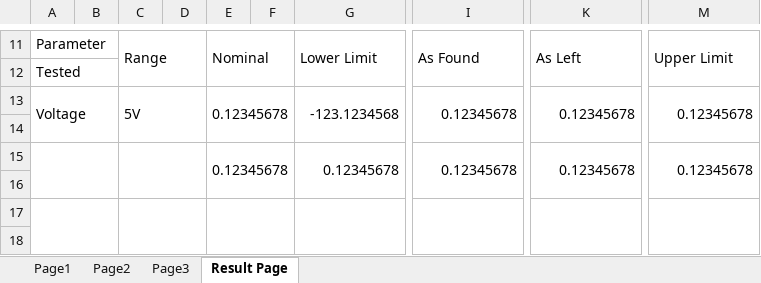
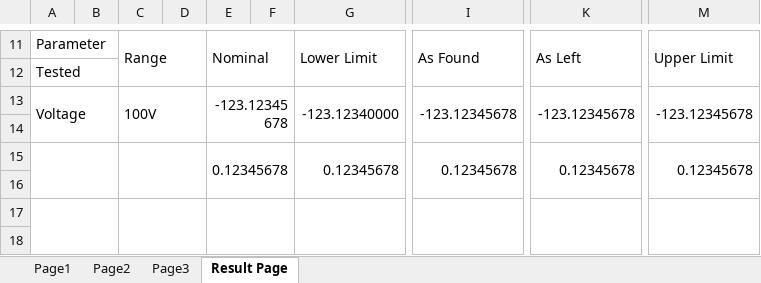
Before and after one commit to arbin-jeremy/ACBControlHelper, an Excel workbook: Report/ExcelRelated/Templates/Certificate.xlsx, sheet Result Page, drawn as a sheet; only a part is shown, gaps mark what is left out; values as stored, in another font and other column widths than the file's, no cell formats; charts and pictures not drawn; the diff names each change by its address in the sheet, - before the commit and + after, or states it on an @@ line.

```diff
--- a/Report/ExcelRelated/Templates/Certificate.xlsx (sheet Result Page)
+++ b/Report/ExcelRelated/Templates/Certificate.xlsx (sheet Result Page)
-C13: 5V
+C13: 100V
-E13: 0.12345678
+E13: -123.12345678
-G13: -123.1234568
+G13: -123.12340000
-I13: 0.12345678
+I13: -123.12345678
-K13: 0.12345678
+K13: -123.12345678
-M13: 0.12345678
+M13: -123.12345678
```
Also changed, not shown: sheet Page3, cell formats, charts or pictures, 6 other files.
